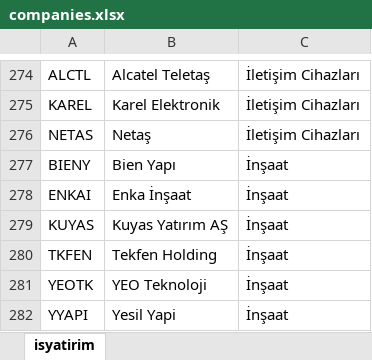
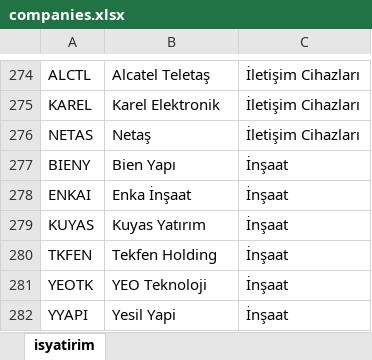
Before and after one commit to furkankirmizioglu/borsaIstanbul-V2, an Excel workbook: src/main/resources/static/companies.xlsx, sheet isyatirim, drawn as a sheet; only a part is shown, gaps mark what is left out; values as stored, in another font and other column widths than the file's, no borders; the diff covers the shown part only; the diff names each change by its address in the sheet, - before the commit and + after, or states it on an @@ line.

```diff
--- a/src/main/resources/static/companies.xlsx (sheet isyatirim)
+++ b/src/main/resources/static/companies.xlsx (sheet isyatirim)
-B279: Kuyas Yatırım AŞ
+B279: Kuyas Yatırım
```
Also changed, not shown: 5 edited cells elsewhere in this sheet, 10 other files.
